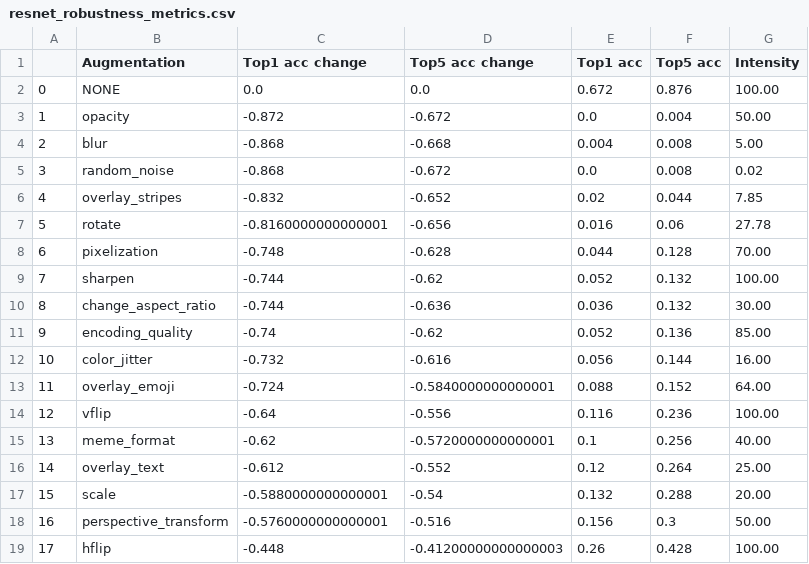
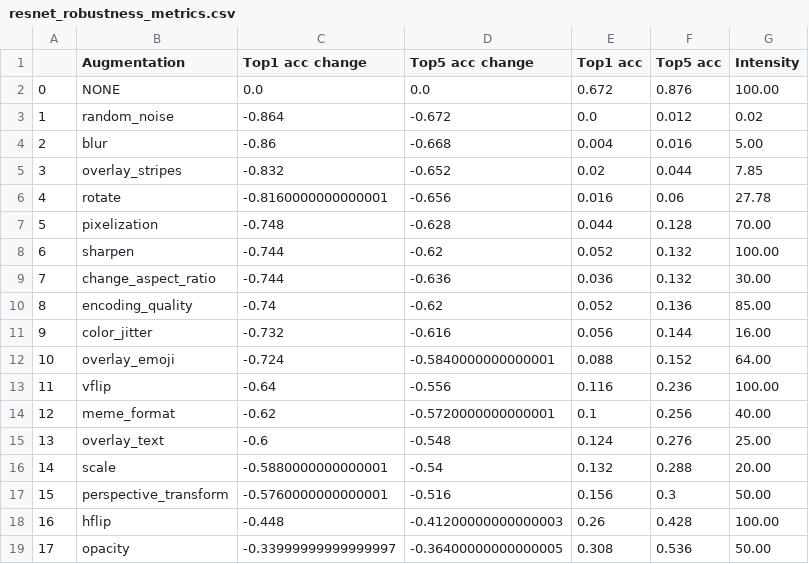
Before and after one commit to facebookresearch/AugLy, a CSV file: examples/imagenet/precomputed_metrics/resnet_robustness_metrics.csv, drawn as a sheet; removed rows and columns are numbered as before the commit, all else as after; the diff names each change by its address in the sheet, - before the commit and + after, or states it on an @@ line.

```diff
--- a/examples/imagenet/precomputed_metrics/resnet_robustness_metrics.csv
+++ b/examples/imagenet/precomputed_metrics/resnet_robustness_metrics.csv
-row 3: 1 | opacity | -0.872 | -0.672 | 0.0 | 0.004 | 50.00
-row 4: 2 | blur | -0.868 | -0.668 | 0.004 | 0.008 | 5.00
@@ column A renumbered between rows 3 and 18 @@
-C3 (Top1 acc change): -0.868
+C3 (Top1 acc change): -0.864
-F3 (Top5 acc): 0.008
+F3 (Top5 acc): 0.012
+row 4: 2 | blur | -0.86 | -0.668 | 0.004 | 0.016 | 5.00
-C15 (Top1 acc change): -0.612
+C15 (Top1 acc change): -0.6
-D15 (Top5 acc change): -0.552
+D15 (Top5 acc change): -0.548
-E15 (Top1 acc): 0.12
+E15 (Top1 acc): 0.124
-F15 (Top5 acc): 0.264
+F15 (Top5 acc): 0.276
+row 19: 17 | opacity | -0.33999999999999997 | -0.36400000000000005 | 0.308 | 0.536 | 50.00
```
Also changed, not shown: examples/imagenet/precomputed_metrics/tf_efficientnet_l2_ns_robustness_metrics.csv.
